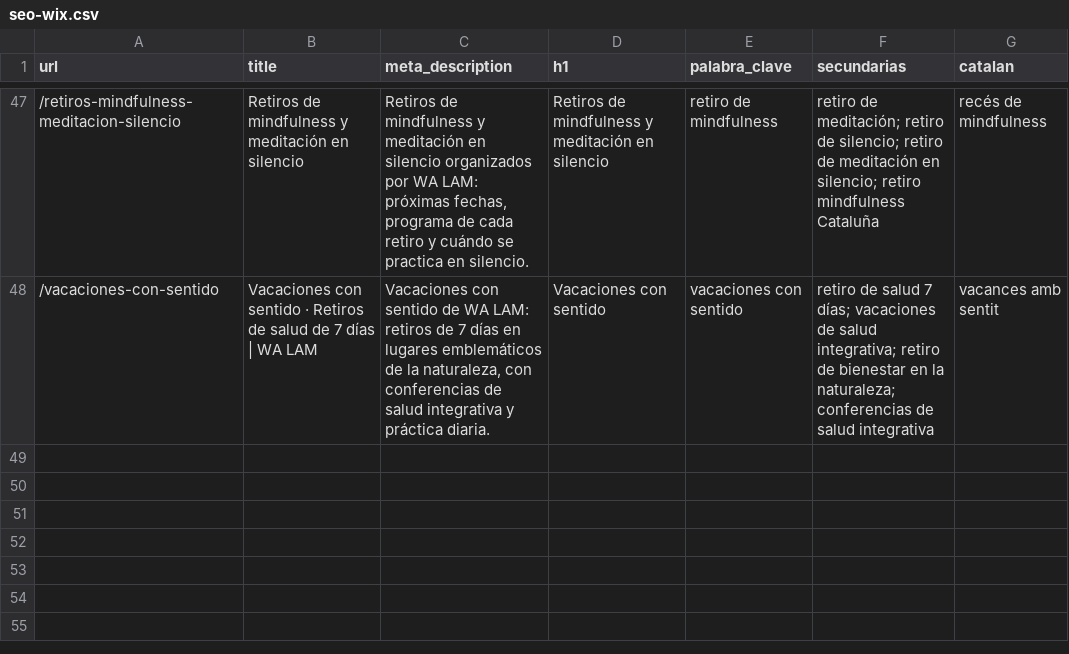
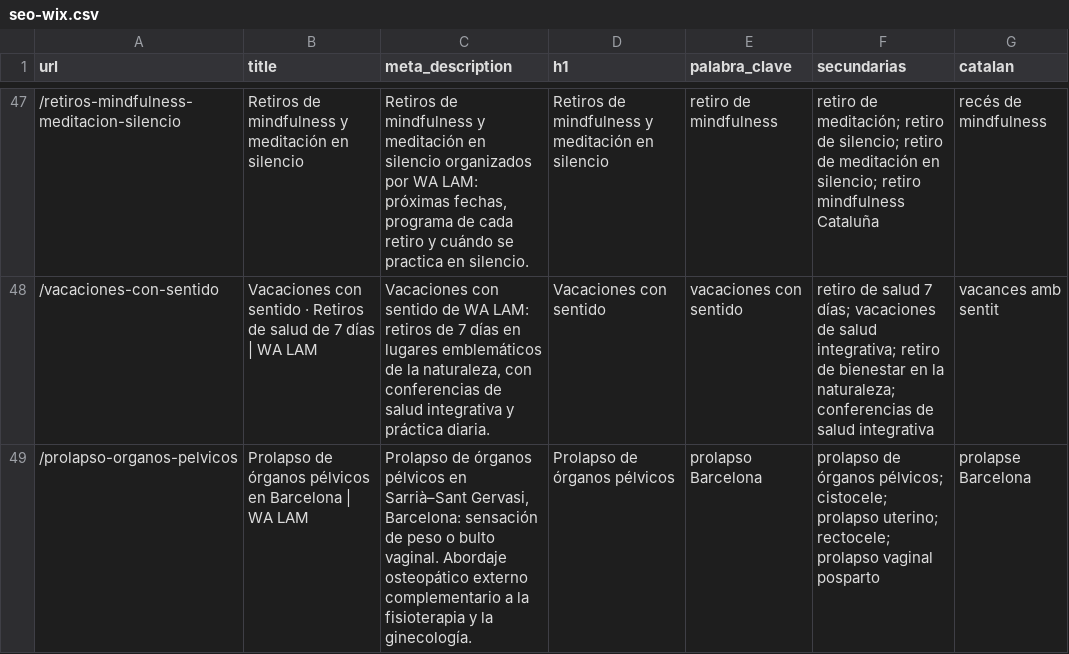
Before and after one commit to walam-bcn/formacion-olivier-bazin, a CSV file: landings/seo-wix.csv, drawn as a sheet; only a part is shown, gaps mark what is left out; the diff names each change by its address in the sheet, - before the commit and + after, or states it on an @@ line.

```diff
--- a/landings/seo-wix.csv
+++ b/landings/seo-wix.csv
+row 49: /prolapso-organos-pelvicos | Prolapso de órganos pélvicos en Barcelona | WA LAM | Prolapso de órganos pélvicos en Sarrià–Sant Gervasi, Barcelona: sensación de peso o bulto vaginal. Abordaje osteopático externo complementario a la fisioterapia y la ginecología. | Prolapso de órganos pélvicos | prolapso Barcelona | prolapso de órganos pélvicos; cistocele; prolapso uterino; rectocele; prolapso vaginal posparto | prolapse Barcelona
```
Also changed, not shown: landings/ca/seo-wix-ca.csv, 14 other files.
